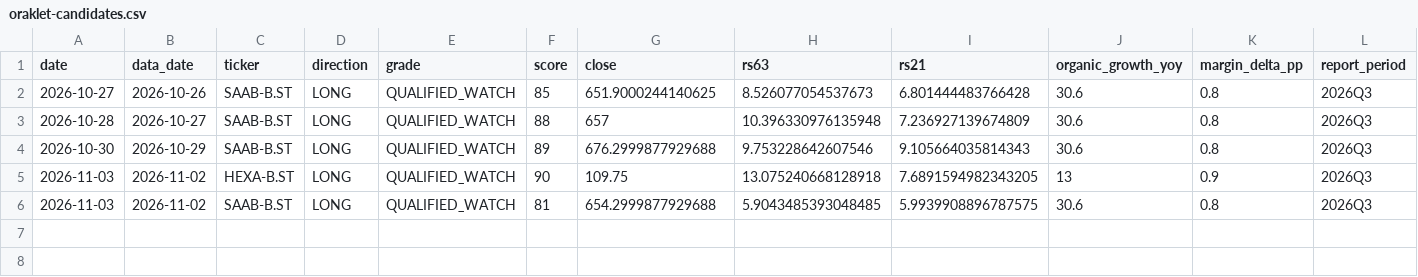
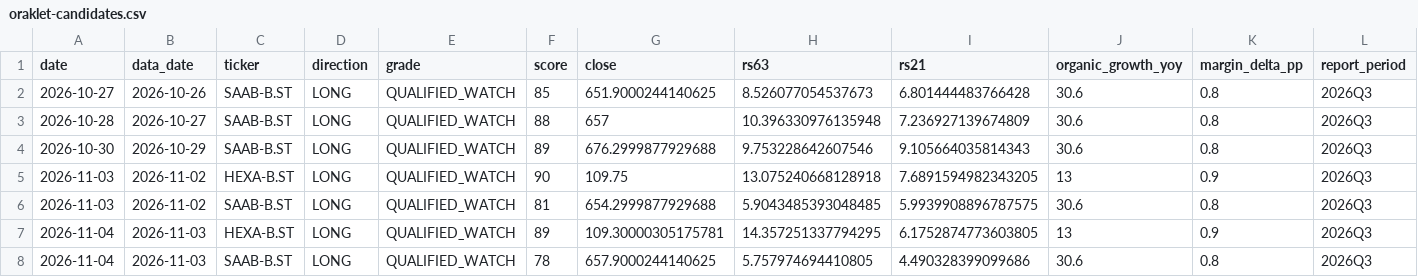
Before and after one commit to alexgianni777-tech/omxs30, a CSV file: oraklet-candidates.csv, drawn as a sheet; only a part is shown; rows hold the shown columns only; the diff names each change by its address in the sheet, - before the commit and + after, or states it on an @@ line.

```diff
--- a/oraklet-candidates.csv
+++ b/oraklet-candidates.csv
+row 7: 2026-11-04 | 2026-11-03 | HEXA-B.ST | LONG | QUALIFIED_WATCH | 89 | 109.30000305175781 | 14.357251337794295 | 6.1752874773603805 | 13 | 0.9 | 2026Q3
+row 8: 2026-11-04 | 2026-11-03 | SAAB-B.ST | LONG | QUALIFIED_WATCH | 78 | 657.9000244140625 | 5.757974694410805 | 4.490328399099686 | 30.6 | 0.8 | 2026Q3
```
Also changed, not shown: candidates-log.csv, short-squeeze-watch.csv, 2 other files.
